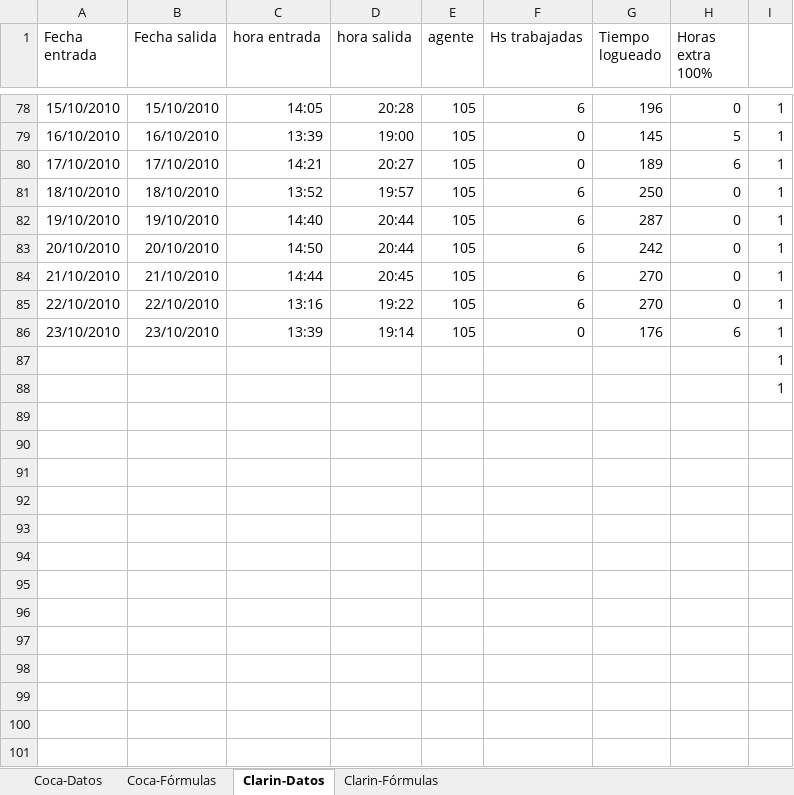
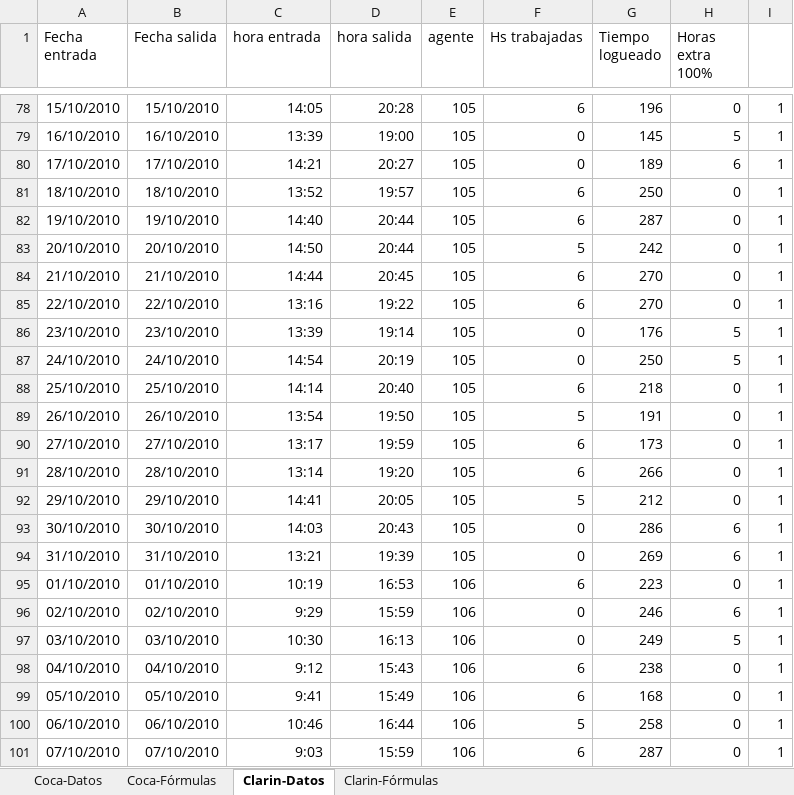
Before and after one commit to nicohen/bob-patinho, an Excel workbook: Documentacion/UAT-METRICAS.xlsx, sheet Clarin-Datos, drawn as a sheet; only a part is shown, gaps mark what is left out; values as stored, in another font and other column widths than the file's, no borders; removed rows and columns are numbered as before the commit, all else as after; the diff covers the shown part only; the diff names each change by its address in the sheet, - before the commit and + after, or states it on an @@ line.

```diff
--- a/Documentacion/UAT-METRICAS.xlsx (sheet Clarin-Datos)
+++ b/Documentacion/UAT-METRICAS.xlsx (sheet Clarin-Datos)
-F83 (Hs trabajadas): 6
+F83 (Hs trabajadas): 5
-H86 (Horas extra 100%): 6
+H86 (Horas extra 100%): 5
-row 87:  |  |  |  |  |  |  |  | 1
-row 88:  |  |  |  |  |  |  |  | 1
+row 87: 24/10/2010 | 24/10/2010 | 14:54 | 20:19 | 105 | 0 | 250 | 5 | 1
+row 88: 25/10/2010 | 25/10/2010 | 14:14 | 20:40 | 105 | 6 | 218 | 0 | 1
+row 89: 26/10/2010 | 26/10/2010 | 13:54 | 19:50 | 105 | 5 | 191 | 0 | 1
+row 90: 27/10/2010 | 27/10/2010 | 13:17 | 19:59 | 105 | 6 | 173 | 0 | 1
+row 91: 28/10/2010 | 28/10/2010 | 13:14 | 19:20 | 105 | 6 | 266 | 0 | 1
+row 92: 29/10/2010 | 29/10/2010 | 14:41 | 20:05 | 105 | 5 | 212 | 0 | 1
+row 93: 30/10/2010 | 30/10/2010 | 14:03 | 20:43 | 105 | 0 | 286 | 6 | 1
+row 94: 31/10/2010 | 31/10/2010 | 13:21 | 19:39 | 105 | 0 | 269 | 6 | 1
+row 95: 01/10/2010 | 01/10/2010 | 10:19 | 16:53 | 106 | 6 | 223 | 0 | 1
+row 96: 02/10/2010 | 02/10/2010 | 9:29 | 15:59 | 106 | 0 | 246 | 6 | 1
+row 97: 03/10/2010 | 03/10/2010 | 10:30 | 16:13 | 106 | 0 | 249 | 5 | 1
+row 98: 04/10/2010 | 04/10/2010 | 9:12 | 15:43 | 106 | 6 | 238 | 0 | 1
+row 99: 05/10/2010 | 05/10/2010 | 9:41 | 15:49 | 106 | 6 | 168 | 0 | 1
+row 100: 06/10/2010 | 06/10/2010 | 10:46 | 16:44 | 106 | 5 | 258 | 0 | 1
+row 101: 07/10/2010 | 07/10/2010 | 9:03 | 15:59 | 106 | 6 | 287 | 0 | 1
```
Also changed, not shown: 24 added rows and 41 edited cells elsewhere in this sheet, sheet Clarin-Fórmulas, formulas that keep their value, 1 other file.
